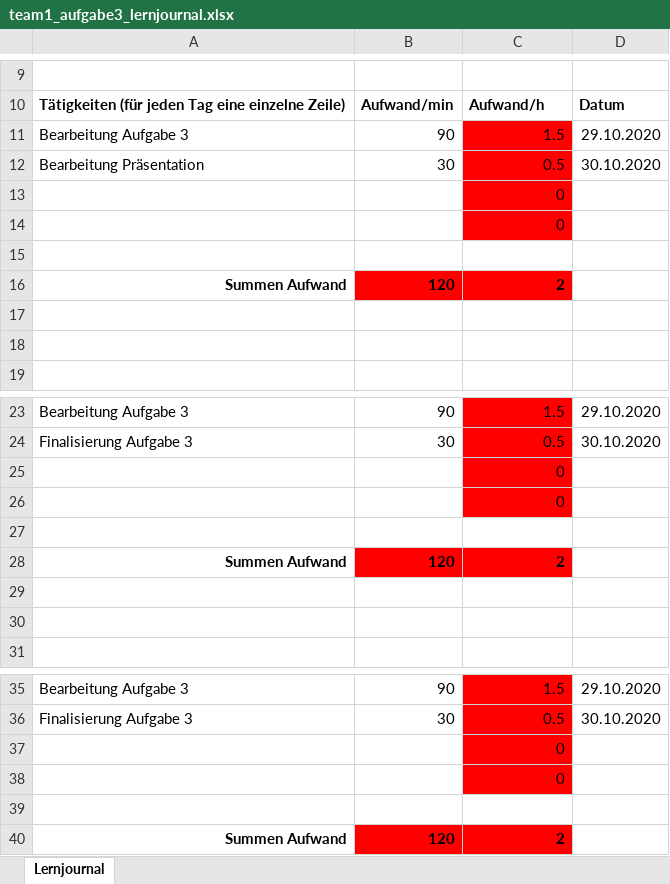
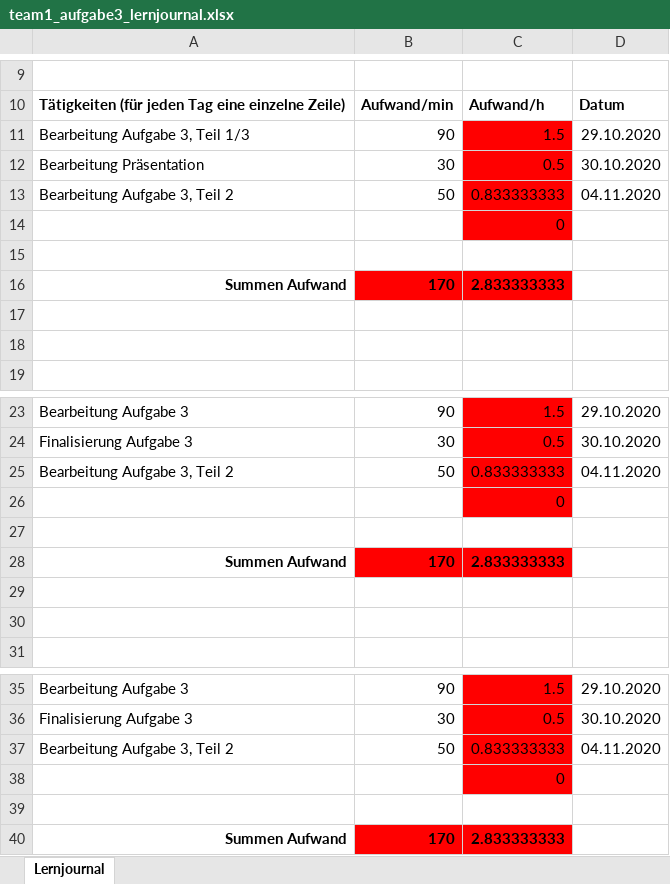
Before and after one commit to nhaessig/swiss-qr-code, an Excel workbook: Documentation/ProjectOrganisation/team1_aufgabe3_lernjournal.xlsx, sheet Lernjournal, drawn as a sheet; only a part is shown, gaps mark what is left out; values as stored, in another font and other column widths than the file's, no borders; removed rows and columns are numbered as before the commit, all else as after; the diff names each change by its address in the sheet, - before the commit and + after, or states it on an @@ line.

Commit message:
Adding the updated lernjournal

```diff
--- a/Documentation/ProjectOrganisation/team1_aufgabe3_lernjournal.xlsx (sheet Lernjournal)
+++ b/Documentation/ProjectOrganisation/team1_aufgabe3_lernjournal.xlsx (sheet Lernjournal)
-A11: Bearbeitung Aufgabe 3
+A11: Bearbeitung Aufgabe 3, Teil 1/3
-row 13:  |  | 0
+row 13: Bearbeitung Aufgabe 3, Teil 2 | 50 | 0.833333333 | 04.11.2020
-B16: 120
+B16: 170
-C16: 2
+C16: 2.833333333
-row 25:  |  | 0
+row 25: Bearbeitung Aufgabe 3, Teil 2 | 50 | 0.833333333 | 04.11.2020
-B28: 120
+B28: 170
-C28: 2
+C28: 2.833333333
-row 37:  |  | 0
+row 37: Bearbeitung Aufgabe 3, Teil 2 | 50 | 0.833333333 | 04.11.2020
-B40: 120
+B40: 170
-C40: 2
+C40: 2.833333333
```
